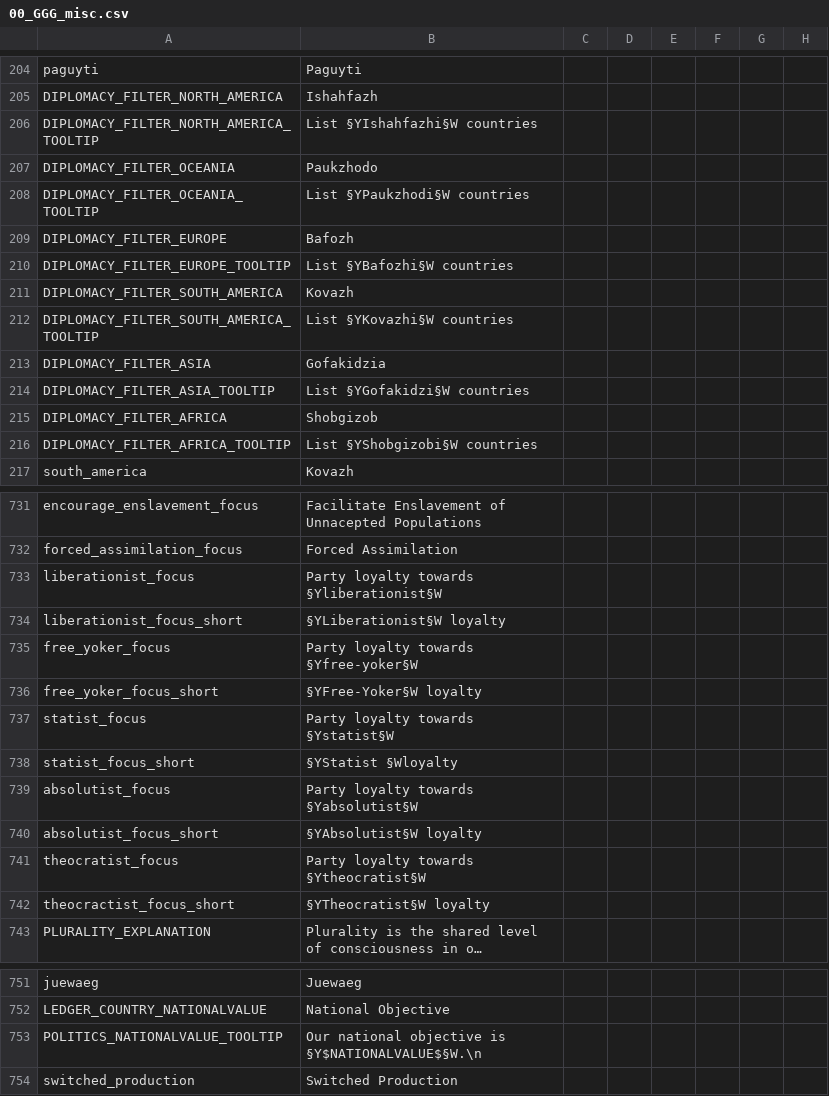
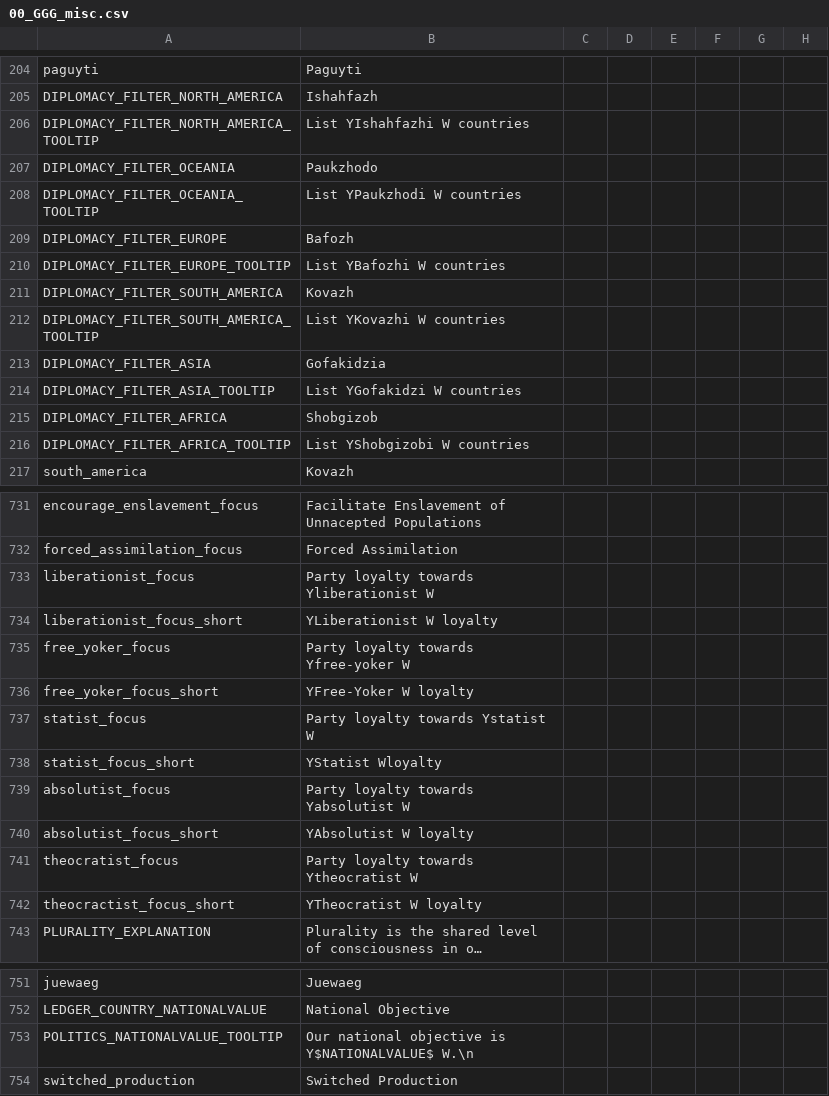
Before and after one commit to Gubelio/GGG, a CSV file: GGG/localisation/00_GGG_misc.csv, drawn as a sheet; only a part is shown, gaps mark what is left out; long unchanged cells end in …; the diff covers the shown part only; the diff names each change by its address in the sheet, - before the commit and + after, or states it on an @@ line.

```diff
--- a/GGG/localisation/00_GGG_misc.csv
+++ b/GGG/localisation/00_GGG_misc.csv
-B206: List §YIshahfazhi§W countries
+B206: List YIshahfazhi W countries
-B208: List §YPaukzhodi§W countries
+B208: List YPaukzhodi W countries
-B210: List §YBafozhi§W countries
+B210: List YBafozhi W countries
-B212: List §YKovazhi§W countries
+B212: List YKovazhi W countries
-B214: List §YGofakidzi§W countries
+B214: List YGofakidzi W countries
-B216: List §YShobgizobi§W countries
+B216: List YShobgizobi W countries
-B733: Party loyalty towards §Yliberationist§W
+B733: Party loyalty towards Yliberationist W
-B734: §YLiberationist§W loyalty
+B734: YLiberationist W loyalty
-B735: Party loyalty towards §Yfree-yoker§W
+B735: Party loyalty towards Yfree-yoker W
-B736: §YFree-Yoker§W loyalty
+B736: YFree-Yoker W loyalty
-B737: Party loyalty towards §Ystatist§W
+B737: Party loyalty towards Ystatist W
-B738: §YStatist §Wloyalty
+B738: YStatist Wloyalty
-B739: Party loyalty towards §Yabsolutist§W
+B739: Party loyalty towards Yabsolutist W
-B740: §YAbsolutist§W loyalty
+B740: YAbsolutist W loyalty
-B741: Party loyalty towards §Ytheocratist§W
+B741: Party loyalty towards Ytheocratist W
-B742: §YTheocratist§W loyalty
+B742: YTheocratist W loyalty
-B753: …objective is §Y$NATIONALVALUE$§W.\n
+B753: …objective is Y$NATIONALVALUE$ W.\n
```
Also changed, not shown: 15 edited cells elsewhere in this file, 4 other files.
